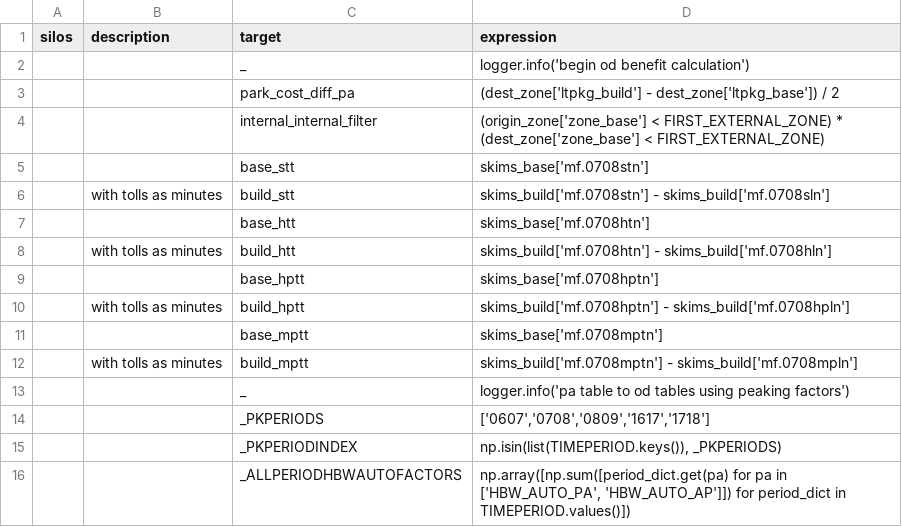
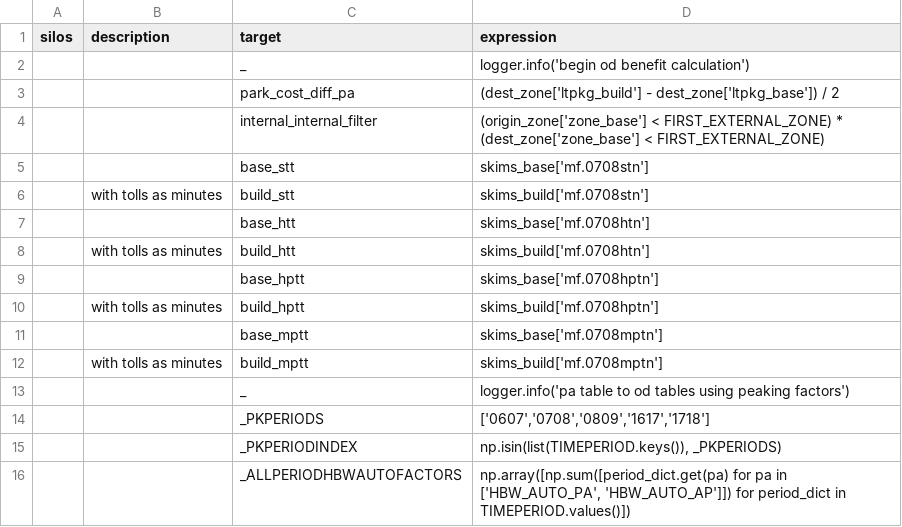
Before and after one commit to MetroModelingServices/metro_mce, a CSV file: bc_setup/configs/aggregate_od_revised_0708.csv, drawn as a sheet; only a part is shown.

```diff
--- a/bc_setup/configs/aggregate_od_revised_0708.csv
+++ b/bc_setup/configs/aggregate_od_revised_0708.csv
@@ -5,9 +5,9 @@ silos,description,target,expression
 ,,base_stt,skims_base['mf.0708stn']
-,with tolls as minutes,build_stt,skims_build['mf.0708stn'] - skims_build['mf.0708sln']
+,with tolls as minutes,build_stt,skims_build['mf.0708stn']
 ,,base_htt,skims_base['mf.0708htn']
-,with tolls as minutes,build_htt,skims_build['mf.0708htn'] - skims_build['mf.0708hln']
+,with tolls as minutes,build_htt,skims_build['mf.0708htn']
 ,,base_hptt,skims_base['mf.0708hptn']
-,with tolls as minutes,build_hptt,skims_build['mf.0708hptn'] - skims_build['mf.0708hpln']
+,with tolls as minutes,build_hptt,skims_build['mf.0708hptn']
 ,,base_mptt,skims_base['mf.0708mptn']
-,with tolls as minutes,build_mptt,skims_build['mf.0708mptn'] - skims_build['mf.0708mpln']
+,with tolls as minutes,build_mptt,skims_build['mf.0708mptn']
 ,,_,logger.info('pa table to od tables using peaking factors')
```
Also changed, not shown: bc_setup/configs/aggregate_od_revised_0001.csv, bc_setup/configs/aggregate_od_revised_0607.csv, 9 other files.
